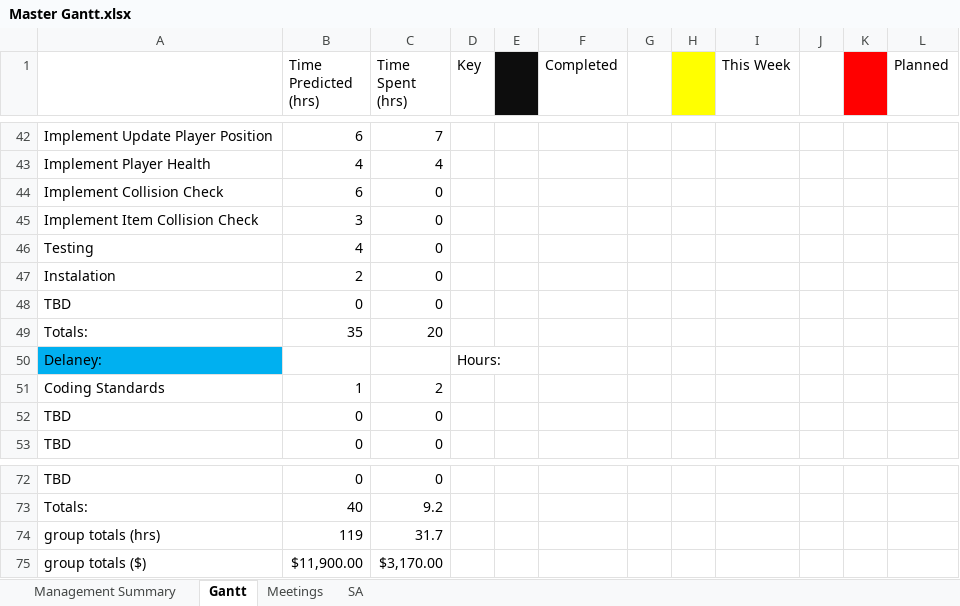
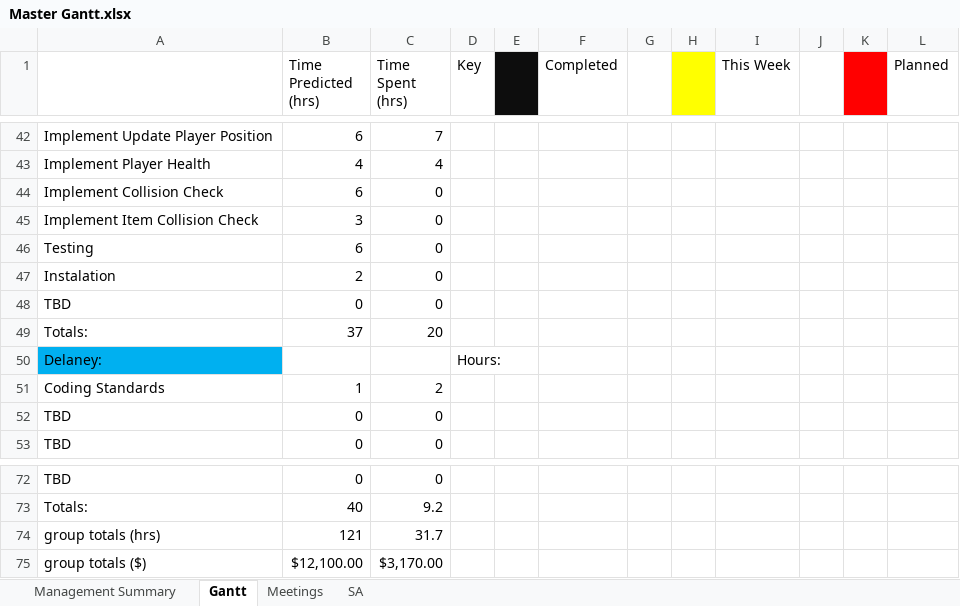
Before and after one commit to Jacob-Friedberg/Maze_Runner, an Excel workbook: Documents/Master Gantt.xlsx, sheet Gantt, drawn as a sheet; only a part is shown, gaps mark what is left out; values as stored, in another font and other column widths than the file's, no borders; the diff names each change by its address in the sheet, - before the commit and + after, or states it on an @@ line.

Commit message:
Update Master Gantt.xlsx

```diff
--- a/Documents/Master Gantt.xlsx (sheet Gantt)
+++ b/Documents/Master Gantt.xlsx (sheet Gantt)
-B46 (Time Predicted (hrs)): 4
+B46 (Time Predicted (hrs)): 6
-B49 (Time Predicted (hrs)): 35
+B49 (Time Predicted (hrs)): 37
-B74 (Time Predicted (hrs)): 119
+B74 (Time Predicted (hrs)): 121
-B75 (Time Predicted (hrs)): $11,900.00
+B75 (Time Predicted (hrs)): $12,100.00
```
Also changed, not shown: sheet Management Summary, sheet Meetings.
